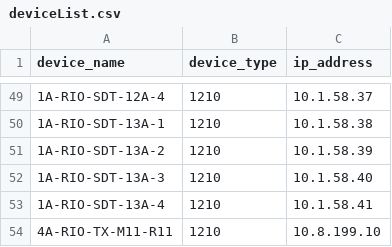
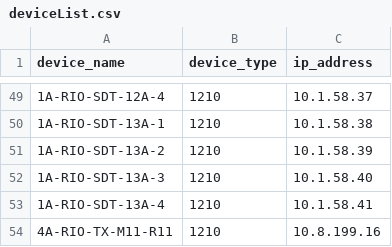
Before and after one commit to jay-march-dg/MoxaConfig_Script, a CSV file: deviceList.csv, drawn as a sheet; only a part is shown, gaps mark what is left out.

Commit message:
TEST

```diff
--- a/deviceList.csv
+++ b/deviceList.csv
@@ -53,2 +53,2 @@
 1A-RIO-SDT-13A-4,1210,10.1.58.41
-4A-RIO-TX-M11-R11,1210,10.8.199.10
+4A-RIO-TX-M11-R11,1210,10.8.199.16
```
